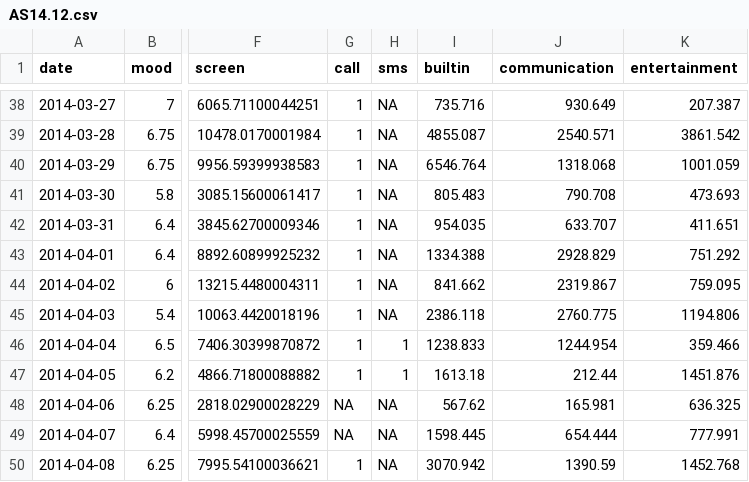
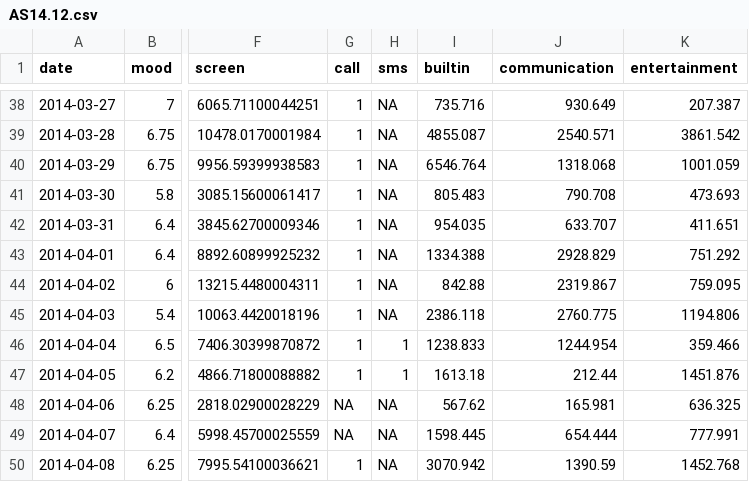
Before and after one commit to LaToyaVanderB/DataMiningTechniquesAssignments, a CSV file: assignment1/data/AS14.12.csv, drawn as a sheet; only a part is shown, gaps mark what is left out; the diff names each change by its address in the sheet, - before the commit and + after, or states it on an @@ line.

```diff
--- a/assignment1/data/AS14.12.csv
+++ b/assignment1/data/AS14.12.csv
-I44 (builtin): 841.662
+I44 (builtin): 842.88
```
Also changed, not shown: assignment1/data/AS14.07.csv.
